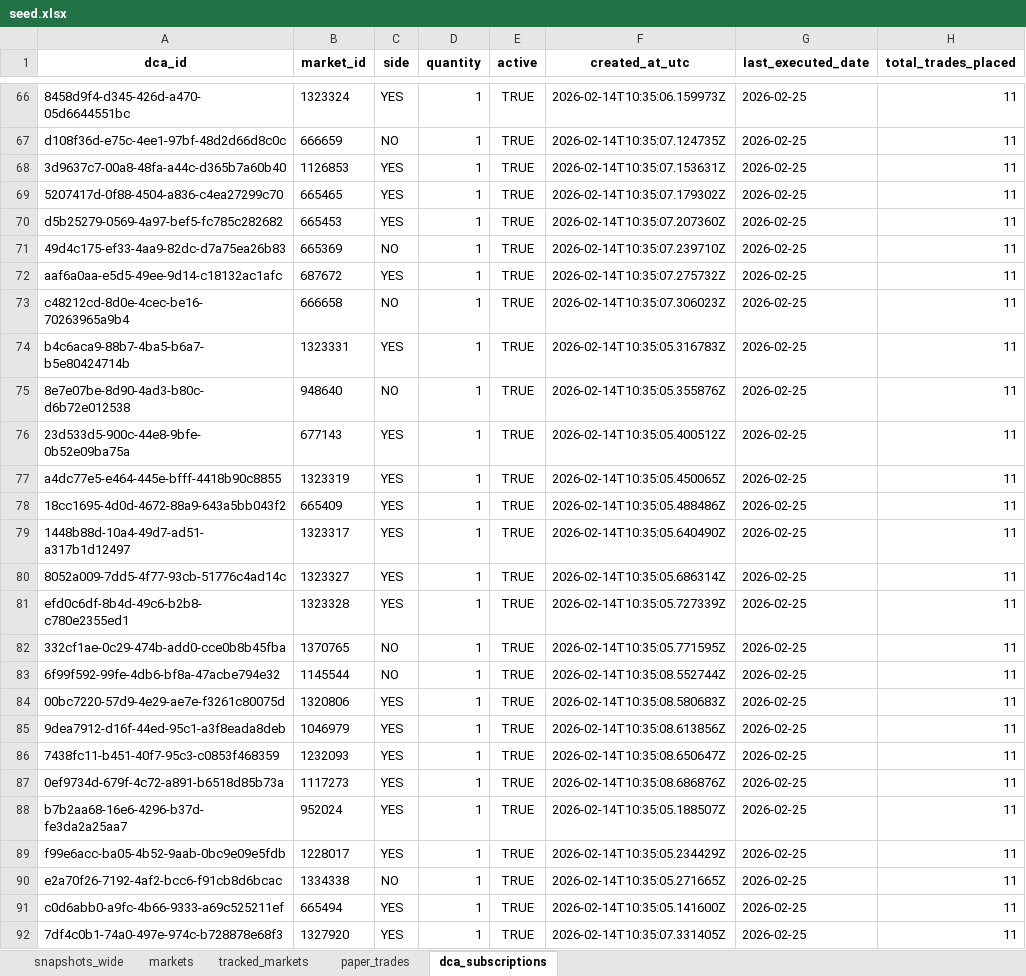
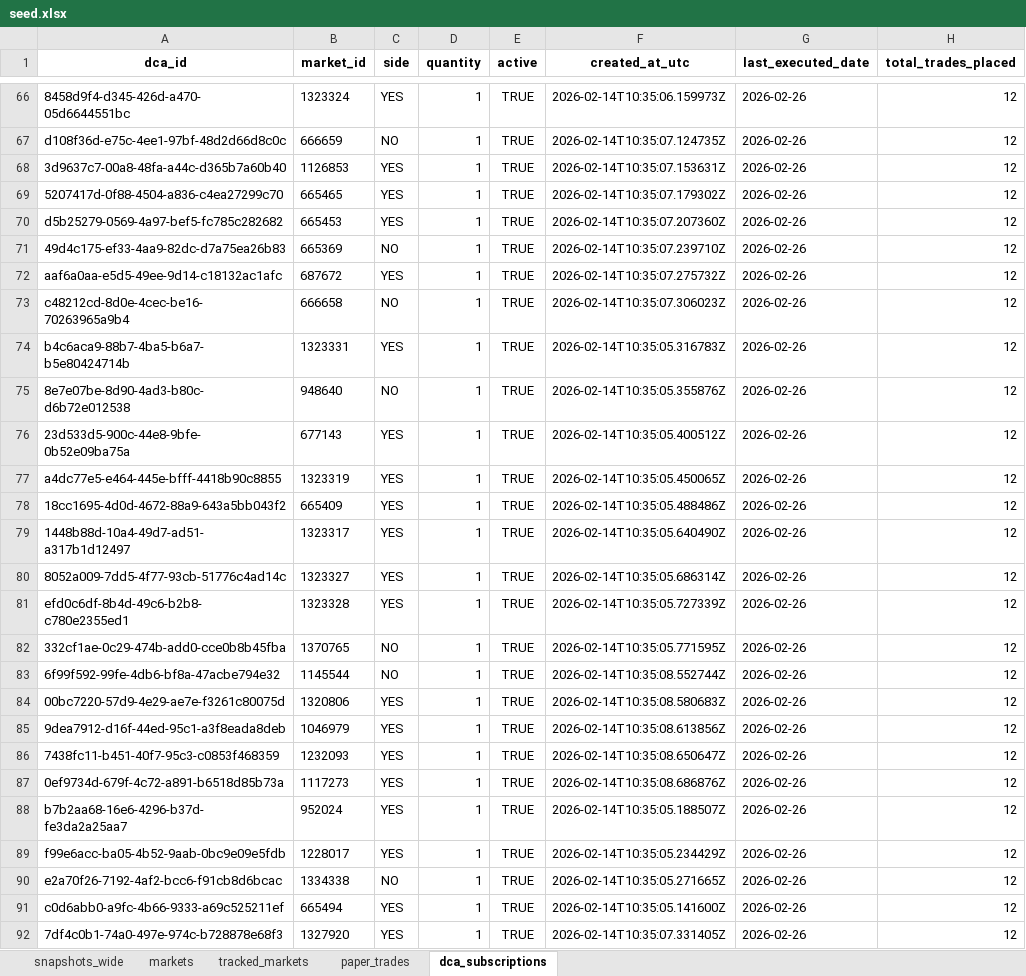
Before and after one commit to NoahJunge/polymarkettracker, an Excel workbook: backend/seed_data/seed.xlsx, sheet dca_subscriptions, drawn as a sheet; only a part is shown, gaps mark what is left out; values as stored, in another font and other column widths than the file's, no borders; the diff covers the shown part only; the diff names each change by its address in the sheet, - before the commit and + after, or states it on an @@ line.

```diff
--- a/backend/seed_data/seed.xlsx (sheet dca_subscriptions)
+++ b/backend/seed_data/seed.xlsx (sheet dca_subscriptions)
-G66:G92 (last_executed_date): 2026-02-25
+G66:G92 (last_executed_date): 2026-02-26
-H66:H92 (total_trades_placed): 11
+H66:H92 (total_trades_placed): 12
```
Also changed, not shown: 3 added rows, 3 removed rows and 257 edited cells elsewhere in this sheet, sheet snapshots_wide, sheet paper_trades, sheet markets.
